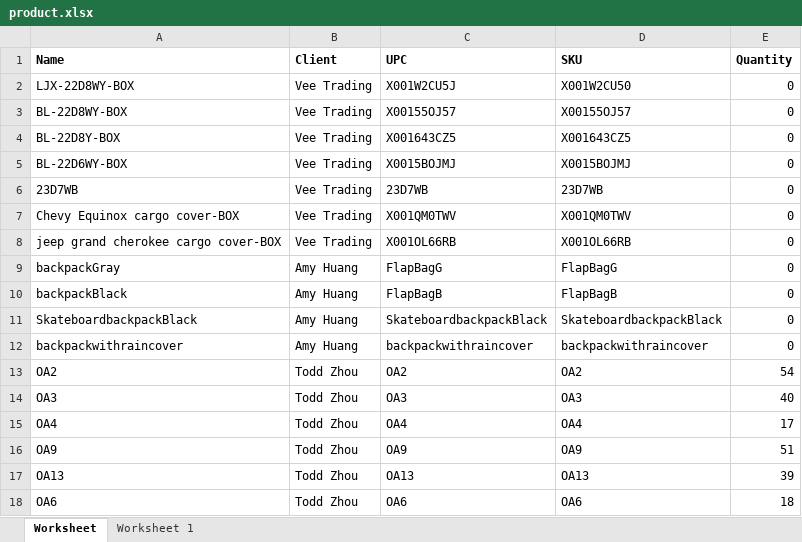
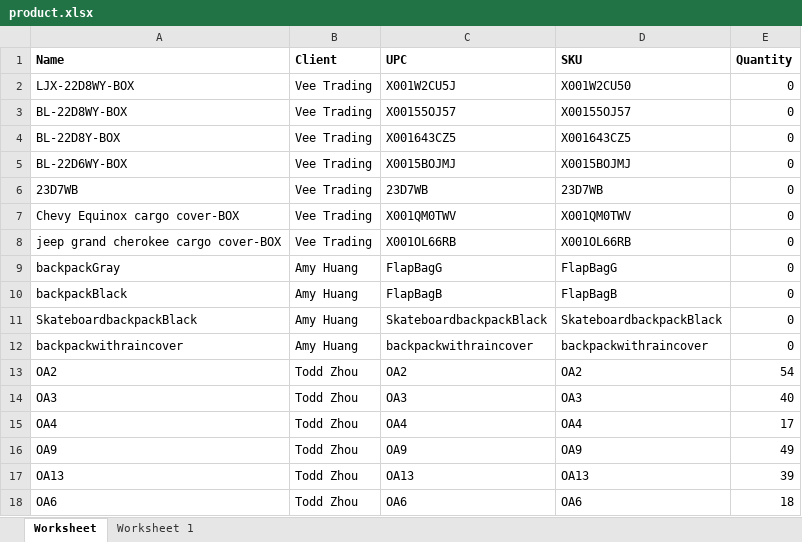
Before and after one commit to que2018/c3, an Excel workbook: admin/assets/file/export/product.xlsx, sheet Worksheet, drawn as a sheet; values as stored, in another font and other column widths than the file's, no borders; the diff names each change by its address in the sheet, - before the commit and + after, or states it on an @@ line.

```diff
--- a/admin/assets/file/export/product.xlsx (sheet Worksheet)
+++ b/admin/assets/file/export/product.xlsx (sheet Worksheet)
-E16 (Quantity): 51
+E16 (Quantity): 49
```
Also changed, not shown: admin/assets/file/export/checkout.xlsx, admin/assets/file/export/transaction.xlsx, 3 other files.
